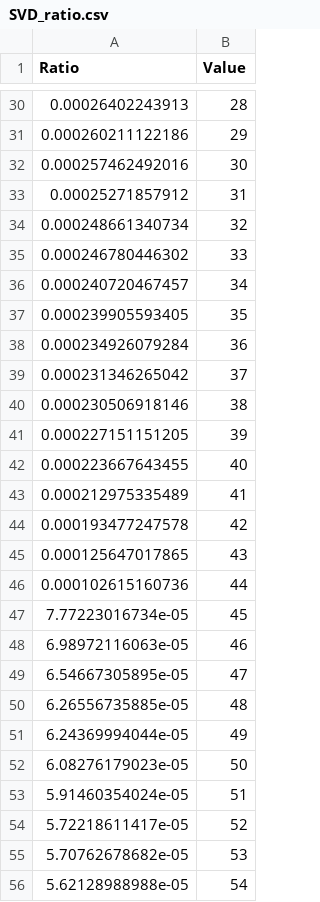
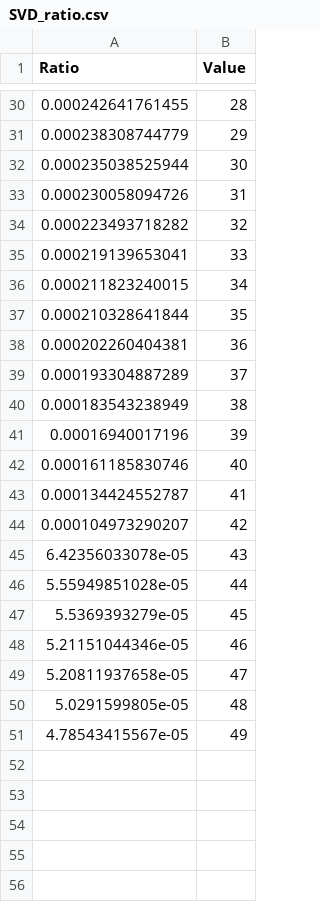
Before and after one commit to noraw/COS424-Assignment3, a CSV file: SVD_ratio.csv, drawn as a sheet; only a part is shown, gaps mark what is left out; the diff covers the shown part only.

```diff
--- a/SVD_ratio.csv
+++ b/SVD_ratio.csv
@@ -30,27 +30,22 @@
-0.00026402243913,28,
-0.000260211122186,29,
-0.000257462492016,30,
-0.00025271857912,31,
-0.000248661340734,32,
-0.000246780446302,33,
-0.000240720467457,34,
-0.000239905593405,35,
-0.000234926079284,36,
-0.000231346265042,37,
-0.000230506918146,38,
-0.000227151151205,39,
-0.000223667643455,40,
-0.000212975335489,41,
-0.000193477247578,42,
-0.000125647017865,43,
-0.000102615160736,44,
-7.77223016734e-05,45,
-6.98972116063e-05,46,
-6.54667305895e-05,47,
-6.26556735885e-05,48,
-6.24369994044e-05,49,
-6.08276179023e-05,50,
-5.91460354024e-05,51,
-5.72218611417e-05,52,
-5.70762678682e-05,53,
-5.62128988988e-05,54,
+0.000242641761455,28,
+0.000238308744779,29,
+0.000235038525944,30,
+0.000230058094726,31,
+0.000223493718282,32,
+0.000219139653041,33,
+0.000211823240015,34,
+0.000210328641844,35,
+0.000202260404381,36,
+0.000193304887289,37,
+0.000183543238949,38,
+0.00016940017196,39,
+0.000161185830746,40,
+0.000134424552787,41,
+0.000104973290207,42,
+6.42356033078e-05,43,
+5.55949851028e-05,44,
+5.5369393279e-05,45,
+5.21151044346e-05,46,
+5.20811937658e-05,47,
+5.0291599805e-05,48,
+4.78543415567e-05,49,
```
Also changed, not shown: 45 removed rows and 27 edited cells elsewhere in this file, 3 other files.
